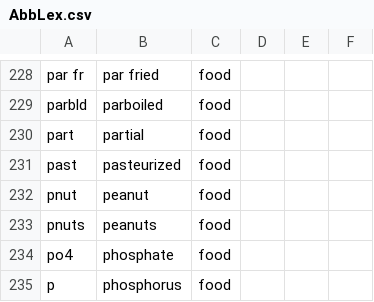
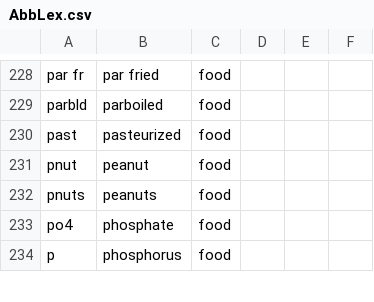
Before and after one commit to cidgoh/LexMapr, a CSV file: lexmapr/resources/AbbLex.csv, drawn as a sheet; only a part is shown, gaps mark what is left out; the diff names each change by its address in the sheet, - before the commit and + after, or states it on an @@ line.

```diff
--- a/lexmapr/resources/AbbLex.csv
+++ b/lexmapr/resources/AbbLex.csv
-row 230: part | partial | food
```
Also changed, not shown: 1 other file.
